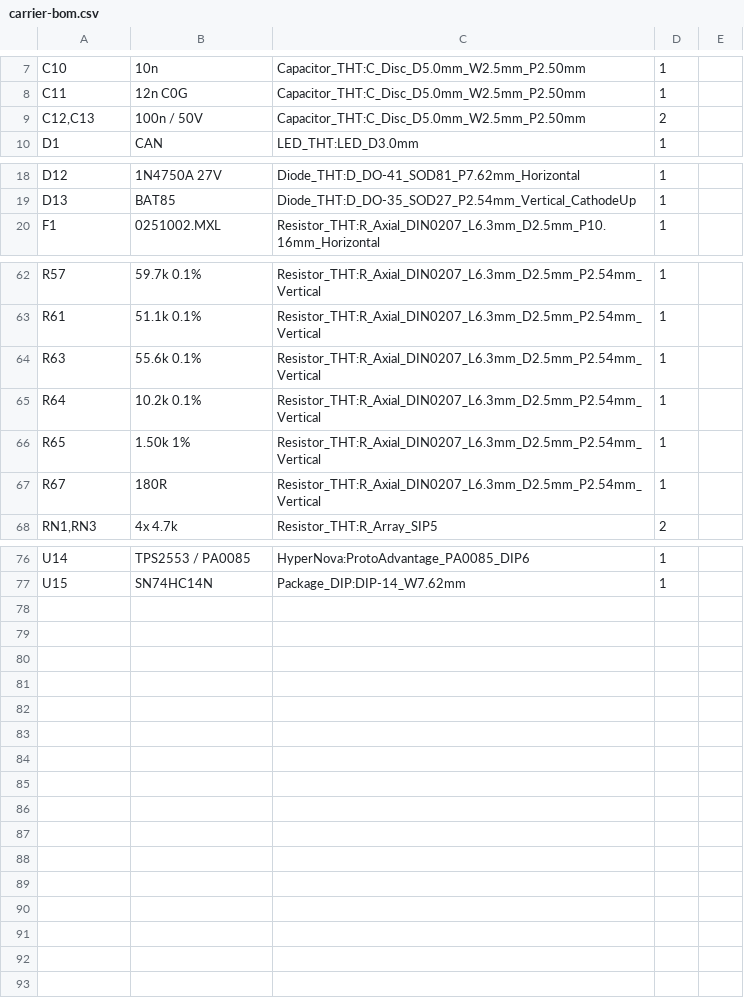
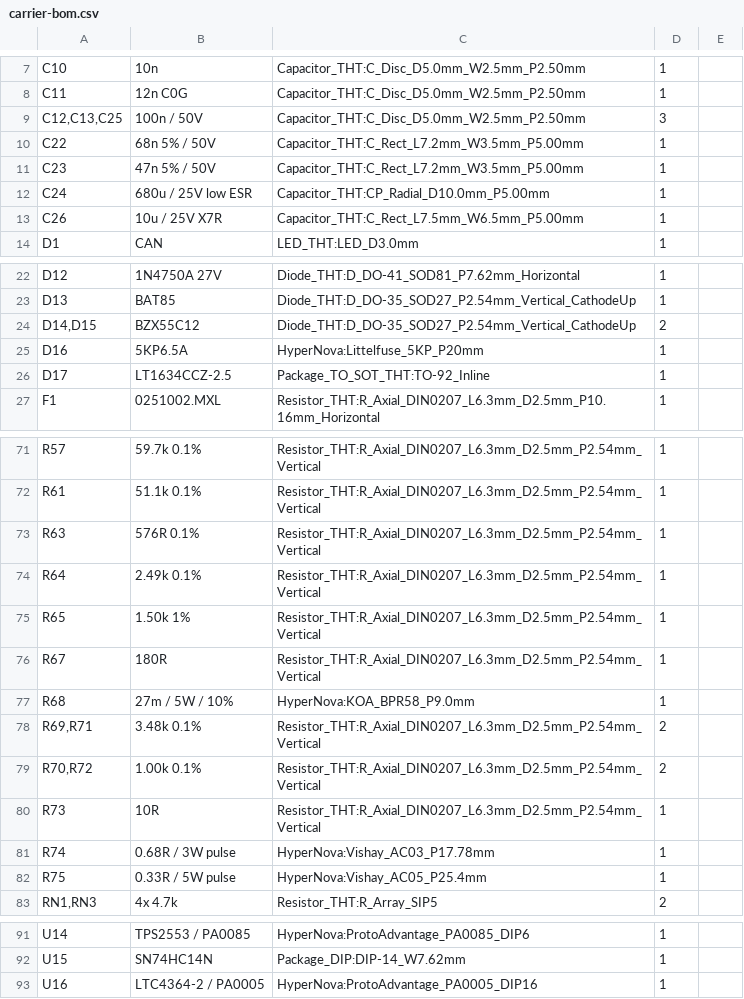
Before and after one commit to HyperNova26/hypernova-robot, a CSV file: hardware/ee/nucleo-shield/carrier-bom.csv, drawn as a sheet; only a part is shown, gaps mark what is left out; the diff covers the shown part only.

Commit message:
feat(ee): increase carrier power margins and protect hot-plug inputs

```diff
--- a/hardware/ee/nucleo-shield/carrier-bom.csv
+++ b/hardware/ee/nucleo-shield/carrier-bom.csv
@@ -8,3 +8,7 @@
 "C11","12n C0G","Capacitor_THT:C_Disc_D5.0mm_W2.5mm_P2.50mm","1",""
-"C12,C13","100n / 50V","Capacitor_THT:C_Disc_D5.0mm_W2.5mm_P2.50mm","2",""
+"C12,C13,C25","100n / 50V","Capacitor_THT:C_Disc_D5.0mm_W2.5mm_P2.50mm","3",""
+"C22","68n 5% / 50V","Capacitor_THT:C_Rect_L7.2mm_W3.5mm_P5.00mm","1",""
+"C23","47n 5% / 50V","Capacitor_THT:C_Rect_L7.2mm_W3.5mm_P5.00mm","1",""
+"C24","680u / 25V low ESR","Capacitor_THT:CP_Radial_D10.0mm_P5.00mm","1",""
+"C26","10u / 25V X7R","Capacitor_THT:C_Rect_L7.5mm_W6.5mm_P5.00mm","1",""
 "D1","CAN","LED_THT:LED_D3.0mm","1",""
@@ -19,2 +23,5 @@
 "D13","BAT85","Diode_THT:D_DO-35_SOD27_P2.54mm_Vertical_CathodeUp","1",""
+"D14,D15","BZX55C12","Diode_THT:D_DO-35_SOD27_P2.54mm_Vertical_CathodeUp","2",""
+"D16","5KP6.5A","HyperNova:Littelfuse_5KP_P20mm","1",""
+"D17","LT1634CCZ-2.5","Package_TO_SOT_THT:TO-92_Inline","1",""
 "F1","0251002.MXL","Resistor_THT:R_Axial_DIN0207_L6.3mm_D2.5mm_P10.16mm_Horizontal","1",""
@@ -63,6 +72,12 @@
 "R61","51.1k 0.1%","Resistor_THT:R_Axial_DIN0207_L6.3mm_D2.5mm_P2.54mm_Vertical","1",""
-"R63","55.6k 0.1%","Resistor_THT:R_Axial_DIN0207_L6.3mm_D2.5mm_P2.54mm_Vertical","1",""
-"R64","10.2k 0.1%","Resistor_THT:R_Axial_DIN0207_L6.3mm_D2.5mm_P2.54mm_Vertical","1",""
+"R63","576R 0.1%","Resistor_THT:R_Axial_DIN0207_L6.3mm_D2.5mm_P2.54mm_Vertical","1",""
+"R64","2.49k 0.1%","Resistor_THT:R_Axial_DIN0207_L6.3mm_D2.5mm_P2.54mm_Vertical","1",""
 "R65","1.50k 1%","Resistor_THT:R_Axial_DIN0207_L6.3mm_D2.5mm_P2.54mm_Vertical","1",""
 "R67","180R","Resistor_THT:R_Axial_DIN0207_L6.3mm_D2.5mm_P2.54mm_Vertical","1",""
+"R68","27m / 5W / 10%","HyperNova:KOA_BPR58_P9.0mm","1",""
+"R69,R71","3.48k 0.1%","Resistor_THT:R_Axial_DIN0207_L6.3mm_D2.5mm_P2.54mm_Vertical","2",""
+"R70,R72","1.00k 0.1%","Resistor_THT:R_Axial_DIN0207_L6.3mm_D2.5mm_P2.54mm_Vertical","2",""
+"R73","10R","Resistor_THT:R_Axial_DIN0207_L6.3mm_D2.5mm_P2.54mm_Vertical","1",""
+"R74","0.68R / 3W pulse","HyperNova:Vishay_AC03_P17.78mm","1",""
+"R75","0.33R / 5W pulse","HyperNova:Vishay_AC05_P25.4mm","1",""
 "RN1,RN3","4x 4.7k","Resistor_THT:R_Array_SIP5","2",""
@@ -77 +92,2 @@
 "U15","SN74HC14N","Package_DIP:DIP-14_W7.62mm","1",""
+"U16","LTC4364-2 / PA0005","HyperNova:ProtoAdvantage_PA0005_DIP16","1",""
```
Also changed, not shown: 2 added rows and 3 edited cells elsewhere in this file, 20 other files.
